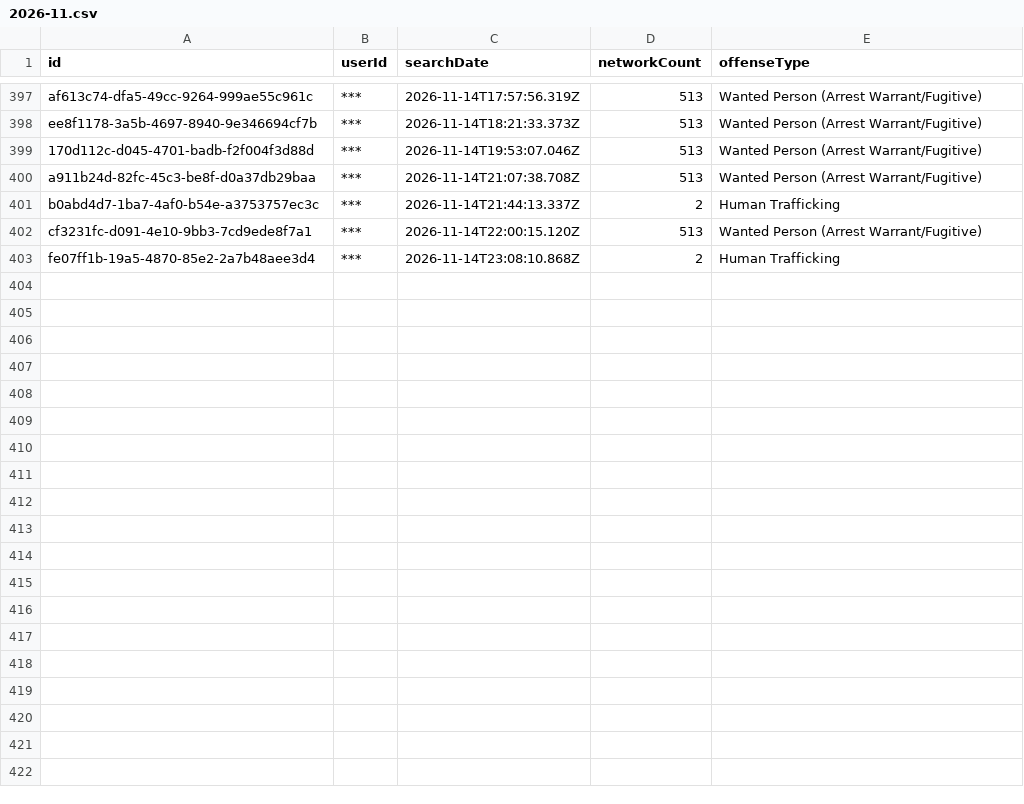
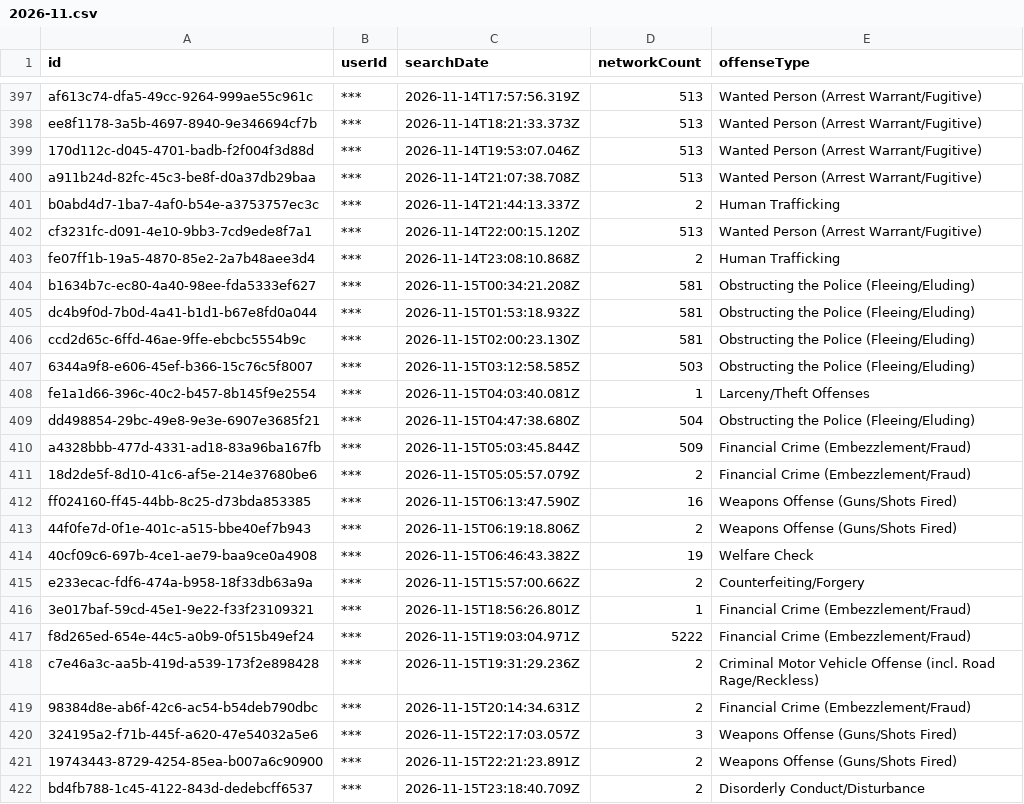
Before and after one commit to Cantica-Systems/mi-flock-transparency, a CSV file: kent/data/kent-county-so/2026-11.csv, drawn as a sheet; only a part is shown, gaps mark what is left out; the diff names each change by its address in the sheet, - before the commit and + after, or states it on an @@ line.

Commit message:
Update at 2026-11-16T21:04Z (grand-rapids-city-pd +9; grandville-city-pd +0; kent-county-so +19; lowell-city-pd +0; rockford-dps +0; walker-city-pd +0; wyoming-city-pd +11)

```diff
--- a/kent/data/kent-county-so/2026-11.csv
+++ b/kent/data/kent-county-so/2026-11.csv
+row 404: b1634b7c-ec80-4a40-98ee-fda5333ef627 | *** | 2026-11-15T00:34:21.208Z | 581 | Obstructing the Police (Fleeing/Eluding)
+row 405: dc4b9f0d-7b0d-4a41-b1d1-b67e8fd0a044 | *** | 2026-11-15T01:53:18.932Z | 581 | Obstructing the Police (Fleeing/Eluding)
+row 406: ccd2d65c-6ffd-46ae-9ffe-ebcbc5554b9c | *** | 2026-11-15T02:00:23.130Z | 581 | Obstructing the Police (Fleeing/Eluding)
+row 407: 6344a9f8-e606-45ef-b366-15c76c5f8007 | *** | 2026-11-15T03:12:58.585Z | 503 | Obstructing the Police (Fleeing/Eluding)
+row 408: fe1a1d66-396c-40c2-b457-8b145f9e2554 | *** | 2026-11-15T04:03:40.081Z | 1 | Larceny/Theft Offenses
+row 409: dd498854-29bc-49e8-9e3e-6907e3685f21 | *** | 2026-11-15T04:47:38.680Z | 504 | Obstructing the Police (Fleeing/Eluding)
+row 410: a4328bbb-477d-4331-ad18-83a96ba167fb | *** | 2026-11-15T05:03:45.844Z | 509 | Financial Crime (Embezzlement/Fraud)
+row 411: 18d2de5f-8d10-41c6-af5e-214e37680be6 | *** | 2026-11-15T05:05:57.079Z | 2 | Financial Crime (Embezzlement/Fraud)
+row 412: ff024160-ff45-44bb-8c25-d73bda853385 | *** | 2026-11-15T06:13:47.590Z | 16 | Weapons Offense (Guns/Shots Fired)
+row 413: 44f0fe7d-0f1e-401c-a515-bbe40ef7b943 | *** | 2026-11-15T06:19:18.806Z | 2 | Weapons Offense (Guns/Shots Fired)
+row 414: 40cf09c6-697b-4ce1-ae79-baa9ce0a4908 | *** | 2026-11-15T06:46:43.382Z | 19 | Welfare Check
+row 415: e233ecac-fdf6-474a-b958-18f33db63a9a | *** | 2026-11-15T15:57:00.662Z | 2 | Counterfeiting/Forgery
+row 416: 3e017baf-59cd-45e1-9e22-f33f23109321 | *** | 2026-11-15T18:56:26.801Z | 1 | Financial Crime (Embezzlement/Fraud)
+row 417: f8d265ed-654e-44c5-a0b9-0f515b49ef24 | *** | 2026-11-15T19:03:04.971Z | 5222 | Financial Crime (Embezzlement/Fraud)
+row 418: c7e46a3c-aa5b-419d-a539-173f2e898428 | *** | 2026-11-15T19:31:29.236Z | 2 | Criminal Motor Vehicle Offense (incl. Road Rage/Reckless)
+row 419: 98384d8e-ab6f-42c6-ac54-b54deb790dbc | *** | 2026-11-15T20:14:34.631Z | 2 | Financial Crime (Embezzlement/Fraud)
+row 420: 324195a2-f71b-445f-a620-47e54032a5e6 | *** | 2026-11-15T22:17:03.057Z | 3 | Weapons Offense (Guns/Shots Fired)
+row 421: 19743443-8729-4254-85ea-b007a6c90900 | *** | 2026-11-15T22:21:23.891Z | 2 | Weapons Offense (Guns/Shots Fired)
+row 422: bd4fb788-1c45-4122-843d-dedebcff6537 | *** | 2026-11-15T23:18:40.709Z | 2 | Disorderly Conduct/Disturbance
```
Also changed, not shown: kent/data/grand-rapids-city-pd/2026-11.csv, kent/data/wyoming-city-pd/2026-11.csv, 21 other files.
